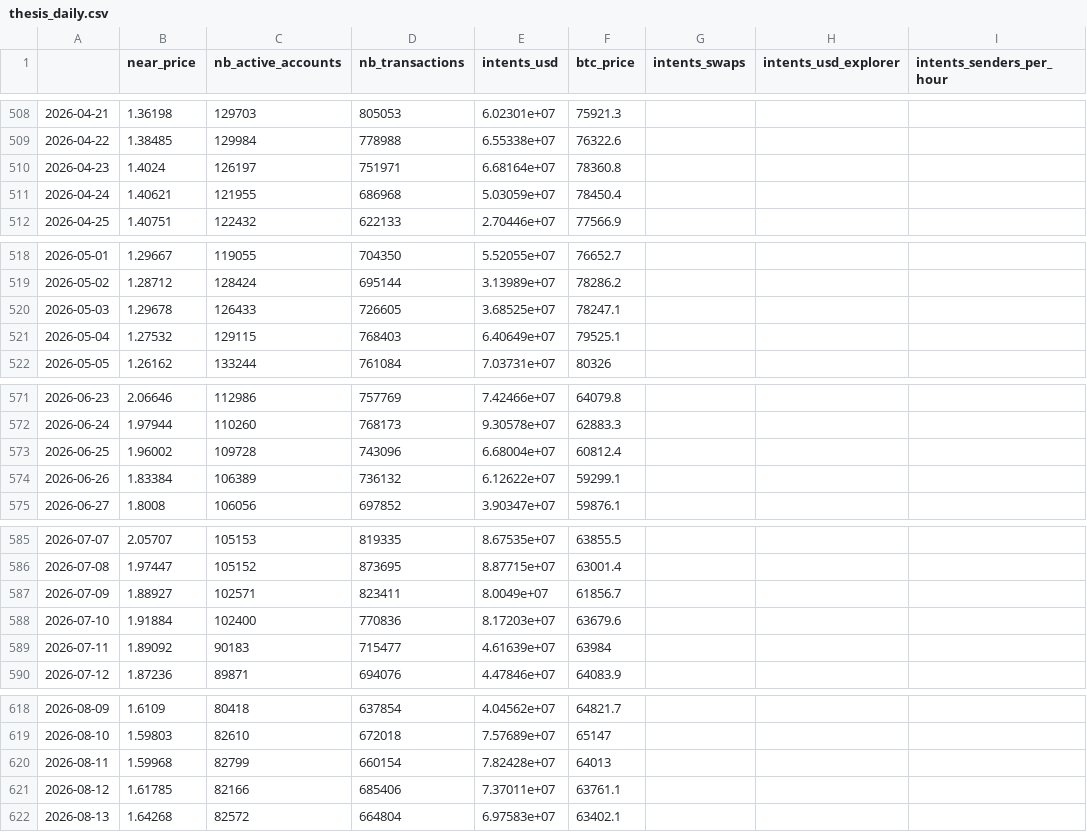
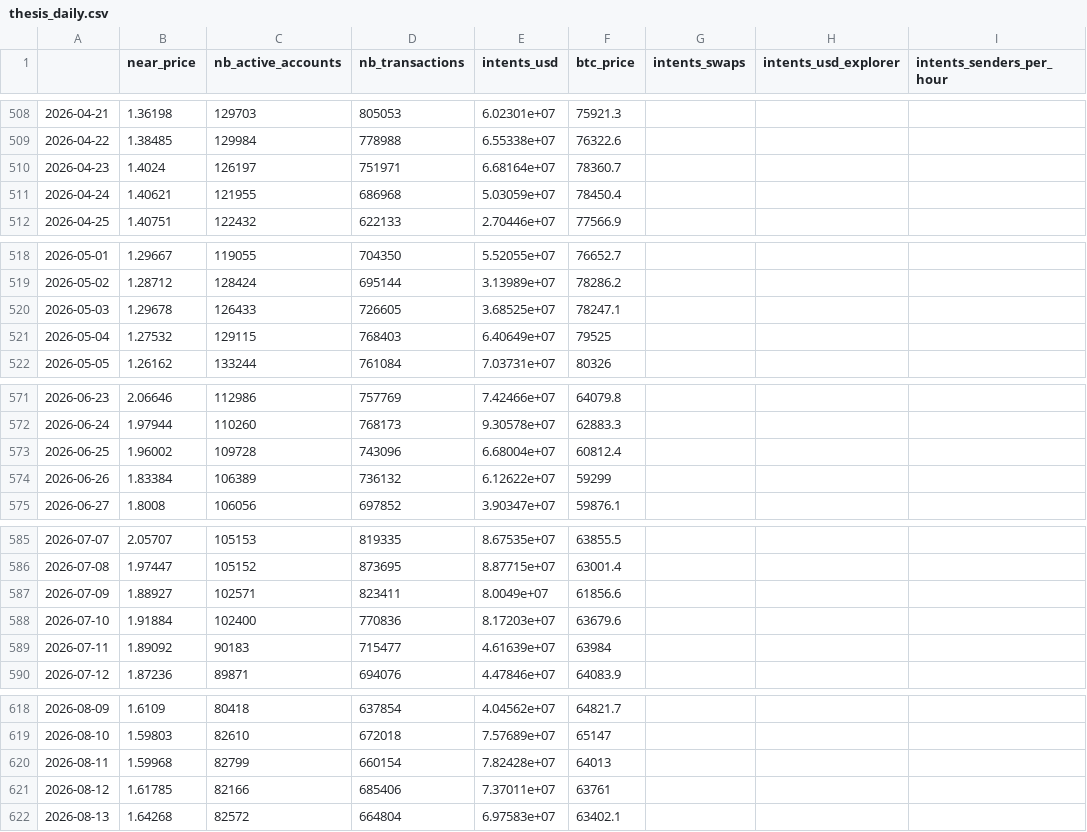
Before and after one commit to almondxxx/nearthesis, a CSV file: data/processed/thesis_daily.csv, drawn as a sheet; only a part is shown, gaps mark what is left out; the diff covers the shown part only; the diff names each change by its address in the sheet, - before the commit and + after, or states it on an @@ line.

```diff
--- a/data/processed/thesis_daily.csv
+++ b/data/processed/thesis_daily.csv
-F510 (btc_price): 78360.8
+F510 (btc_price): 78360.7
-F521 (btc_price): 79525.1
+F521 (btc_price): 79525
-F574 (btc_price): 59299.1
+F574 (btc_price): 59299
-F587 (btc_price): 61856.7
+F587 (btc_price): 61856.6
-F621 (btc_price): 63761.1
+F621 (btc_price): 63761
```
Also changed, not shown: 21 edited cells elsewhere in this file, data/processed/avax_daily.csv, data/raw/avax_chain.csv, 9 other files.
